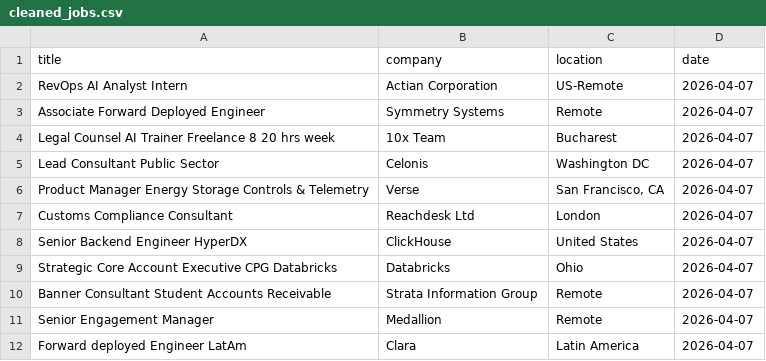
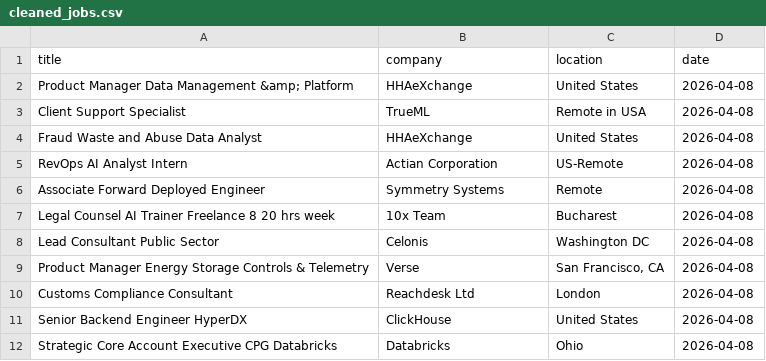
Before and after one commit to vvreddy4/Data-pipeline, a CSV file: data/cleaned_jobs.csv, drawn as a sheet.

```diff
--- a/data/cleaned_jobs.csv
+++ b/data/cleaned_jobs.csv
@@ -1,12 +1,12 @@
 title,company,location,date
-RevOps AI Analyst Intern,Actian Corporation,US-Remote,2026-04-07
-Associate Forward Deployed Engineer,Symmetry Systems,Remote,2026-04-07
-Legal Counsel AI Trainer Freelance 8 20 hrs week,10x Team,Bucharest,2026-04-07
-Lead Consultant Public Sector,Celonis,Washington DC,2026-04-07
-Product Manager Energy Storage Controls & Telemetry,Verse,"San Francisco, CA",2026-04-07
-Customs Compliance Consultant,Reachdesk Ltd,London,2026-04-07
-Senior Backend Engineer HyperDX,ClickHouse,United States,2026-04-07
-Strategic Core Account Executive CPG Databricks,Databricks,Ohio,2026-04-07
-Banner Consultant Student Accounts Receivable,Strata Information Group,Remote,2026-04-07
-Senior Engagement Manager,Medallion,Remote,2026-04-07
-Forward deployed Engineer LatAm,Clara,Latin America,2026-04-07
+Product Manager Data Management &amp; Platform,HHAeXchange,United States,2026-04-08
+Client Support Specialist,TrueML,Remote in USA,2026-04-08
+Fraud Waste and Abuse Data Analyst,HHAeXchange,United States,2026-04-08
+RevOps AI Analyst Intern,Actian Corporation,US-Remote,2026-04-08
+Associate Forward Deployed Engineer,Symmetry Systems,Remote,2026-04-08
+Legal Counsel AI Trainer Freelance 8 20 hrs week,10x Team,Bucharest,2026-04-08
+Lead Consultant Public Sector,Celonis,Washington DC,2026-04-08
+Product Manager Energy Storage Controls & Telemetry,Verse,"San Francisco, CA",2026-04-08
+Customs Compliance Consultant,Reachdesk Ltd,London,2026-04-08
+Senior Backend Engineer HyperDX,ClickHouse,United States,2026-04-08
+Strategic Core Account Executive CPG Databricks,Databricks,Ohio,2026-04-08
```
Also changed, not shown: data/raw_jobs.csv.
